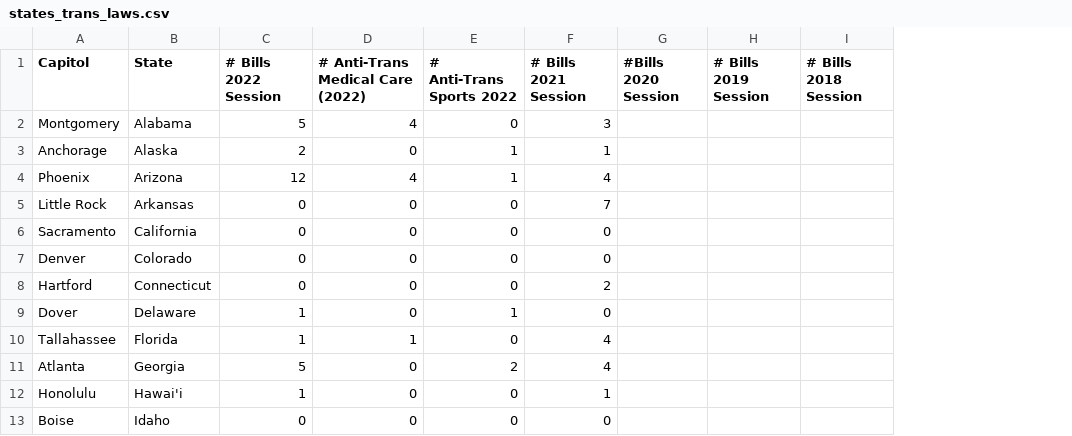
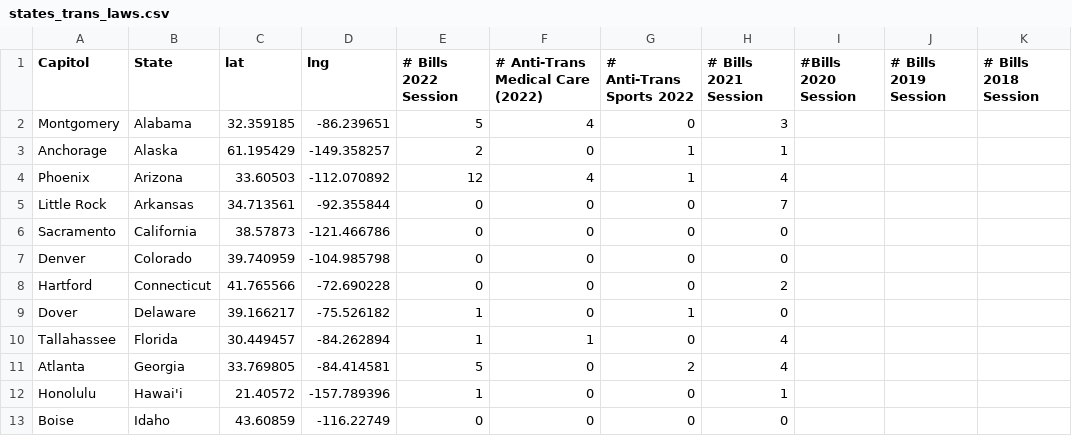
Before and after one commit to notfogel/unit-two, a CSV file: boilerplate/data/states_trans_laws.csv, drawn as a sheet; only a part is shown; the diff names each change by its address in the sheet, - before the commit and + after, or states it on an @@ line.

Commit message:
Update states_trans_laws.csv

```diff
--- a/boilerplate/data/states_trans_laws.csv
+++ b/boilerplate/data/states_trans_laws.csv
+column C (lat), rows 2-13: 32.359185 | 61.195429 | 33.60503 | 34.713561 | 38.57873 | 39.740959 | 41.765566 | 39.166217 | 30.449457 | 33.769805 | 21.40572 | 43.60859
+column D (lng), rows 2-13: -86.239651 | -149.358257 | -112.070892 | -92.355844 | -121.466786 | -104.985798 | -72.690228 | -75.526182 | -84.262894 | -84.414581 | -157.789396 | -116.22749
```
